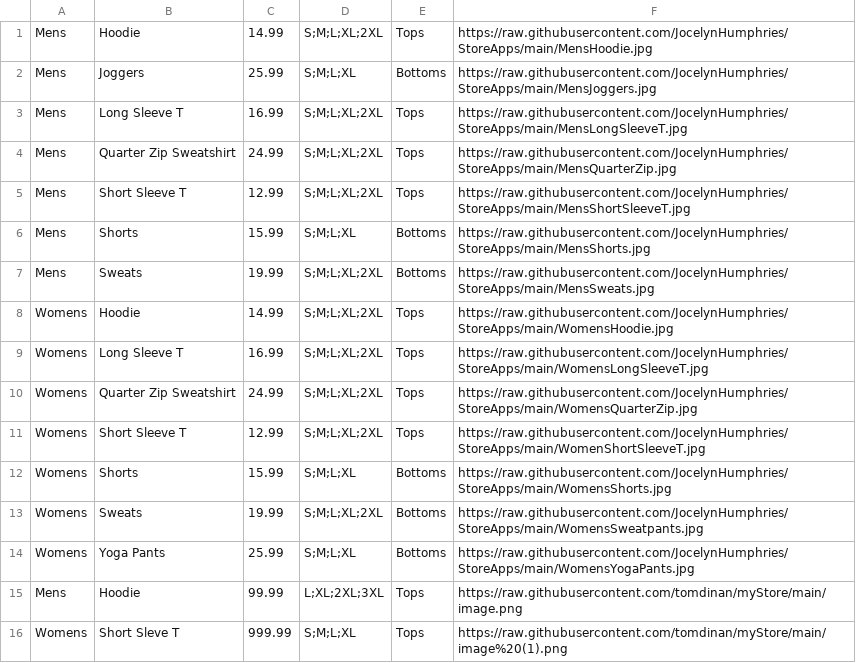
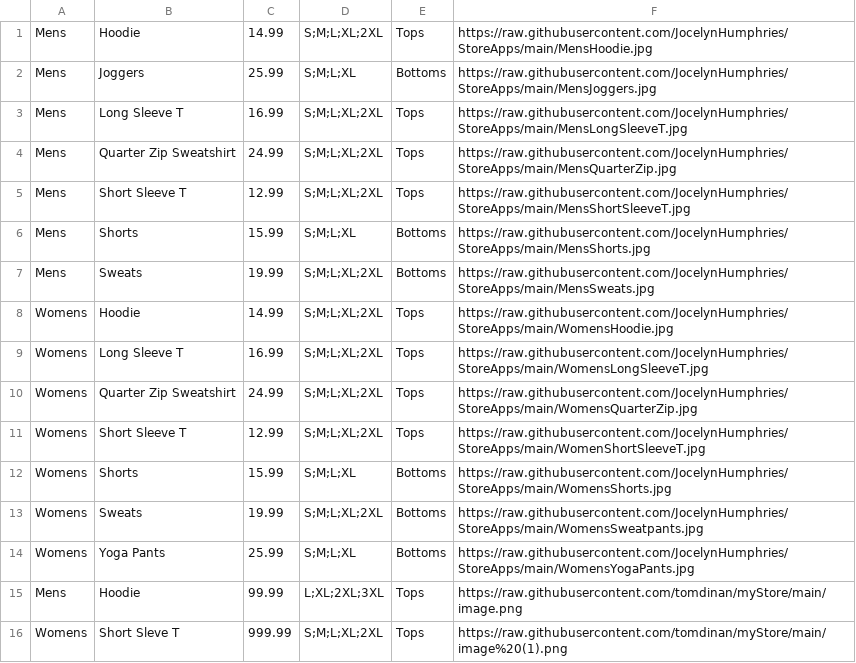
Before and after one commit to SJMcStay/myStore, a CSV file: MyInventory.csv, drawn as a sheet.

Commit message:
Update MyInventory.csv

```diff
--- a/MyInventory.csv
+++ b/MyInventory.csv
@@ -15,2 +15,2 @@ Womens,Yoga Pants,25.99,S;M;L;XL,Bottoms,https://raw.githubusercontent.com/Jocel
 Mens,Hoodie,99.99,L;XL;2XL;3XL,Tops,https://raw.githubusercontent.com/tomdinan/myStore/main/image.png
-Womens,Short Sleve T,999.99,S;M;L;XL,Tops,https://raw.githubusercontent.com/tomdinan/myStore/main/image%20(1).png
+Womens,Short Sleve T,999.99,S;M;L;XL;2XL,Tops,https://raw.githubusercontent.com/tomdinan/myStore/main/image%20(1).png
```
